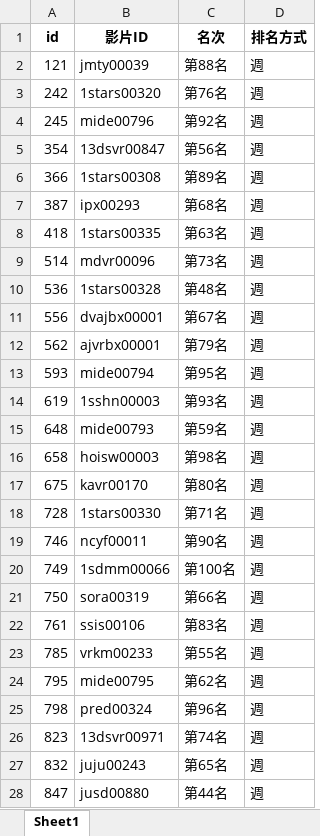
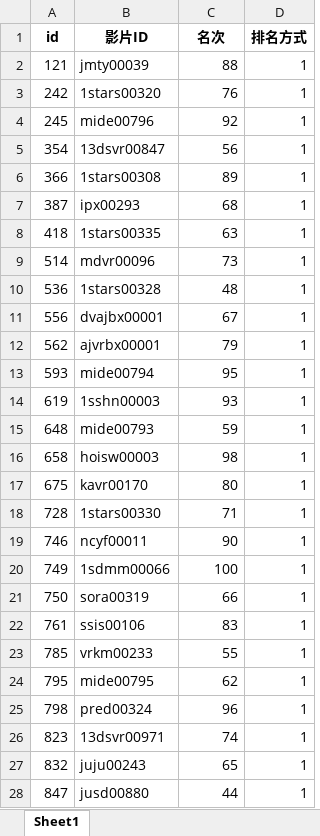
Before and after one commit to s11917003/www.lyvideo168.com, an Excel workbook: storage/jp/censored/fanza/rank.xlsx, sheet Sheet1, drawn as a sheet; only a part is shown; values as stored, in another font and other column widths than the file's, no borders; the diff covers the shown part only; the diff names each change by its address in the sheet, - before the commit and + after, or states it on an @@ line.

Commit message:
讚 rank

```diff
--- a/storage/jp/censored/fanza/rank.xlsx (sheet Sheet1)
+++ b/storage/jp/censored/fanza/rank.xlsx (sheet Sheet1)
-C2 (名次): 第88名
+C2 (名次): 88
-D2:D28 (排名方式): 週
+D2:D28 (排名方式): 1
-C3 (名次): 第76名
+C3 (名次): 76
-C4 (名次): 第92名
+C4 (名次): 92
-C5 (名次): 第56名
+C5 (名次): 56
-C6 (名次): 第89名
+C6 (名次): 89
-C7 (名次): 第68名
+C7 (名次): 68
-C8 (名次): 第63名
+C8 (名次): 63
-C9 (名次): 第73名
+C9 (名次): 73
-C10 (名次): 第48名
+C10 (名次): 48
-C11 (名次): 第67名
+C11 (名次): 67
-C12 (名次): 第79名
+C12 (名次): 79
-C13 (名次): 第95名
+C13 (名次): 95
-C14 (名次): 第93名
+C14 (名次): 93
-C15 (名次): 第59名
+C15 (名次): 59
-C16 (名次): 第98名
+C16 (名次): 98
-C17 (名次): 第80名
+C17 (名次): 80
-C18 (名次): 第71名
+C18 (名次): 71
-C19 (名次): 第90名
+C19 (名次): 90
-C20 (名次): 第100名
+C20 (名次): 100
-C21 (名次): 第66名
+C21 (名次): 66
-C22 (名次): 第83名
+C22 (名次): 83
-C23 (名次): 第55名
+C23 (名次): 55
-C24 (名次): 第62名
+C24 (名次): 62
-C25 (名次): 第96名
+C25 (名次): 96
-C26 (名次): 第74名
+C26 (名次): 74
-C27 (名次): 第65名
+C27 (名次): 65
-C28 (名次): 第44名
+C28 (名次): 44
```
Also changed, not shown: 342 edited cells elsewhere in this sheet, storage/en/censored/fanza/rank.xlsx, storage/en/uncensored/1/rank.xlsx, 14 other files.
